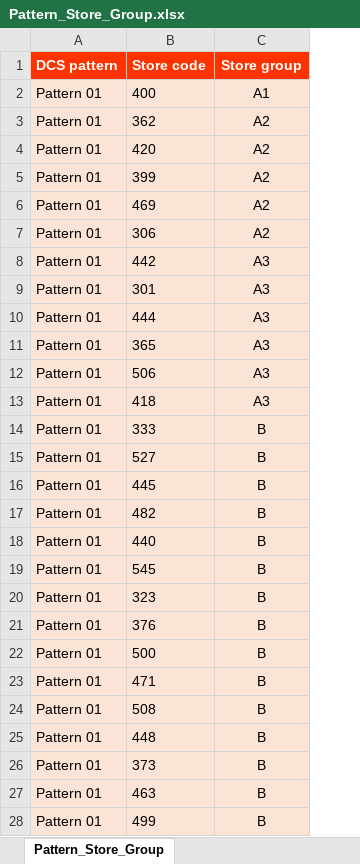
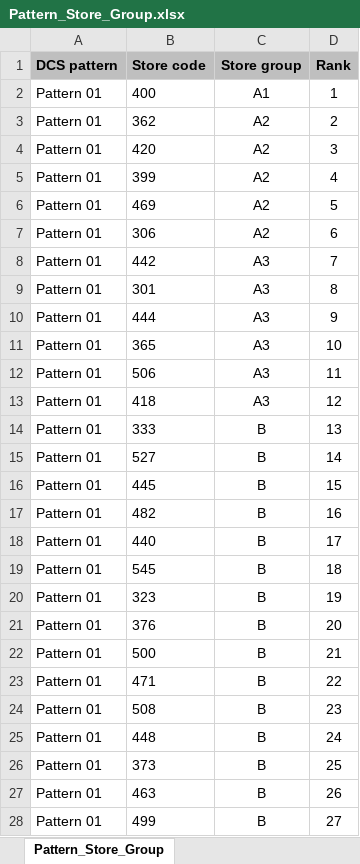
Before and after one commit to Earthboundco/weborder-ai, an Excel workbook: assets/Pattern_Store_Group.xlsx, sheet Pattern_Store_Group, drawn as a sheet; only a part is shown; values as stored, in another font and other column widths than the file's, no borders; the diff covers the shown part only; the diff names each change by its address in the sheet, - before the commit and + after, or states it on an @@ line.

```diff
--- a/assets/Pattern_Store_Group.xlsx (sheet Pattern_Store_Group)
+++ b/assets/Pattern_Store_Group.xlsx (sheet Pattern_Store_Group)
+column D (Rank), rows 2-28: 1 | 2 | 3 | 4 | 5 | 6 | 7 | 8 | 9 | 10 | 11 | 12 | 13 | 14 | 15 | 16 | 17 | 18 | 19 | 20 | 21 | 22 | 23 | 24 | 25 | 26 | 27
@@ A1:C1 fill: #FF3300 → #BFBFBF, text colour: #FFFFFF → black @@
-A2:C28 fill: #FBE3D6
+A2:C28 fill: none
```
Also changed, not shown: cell formats elsewhere in this sheet, 6 other files.
